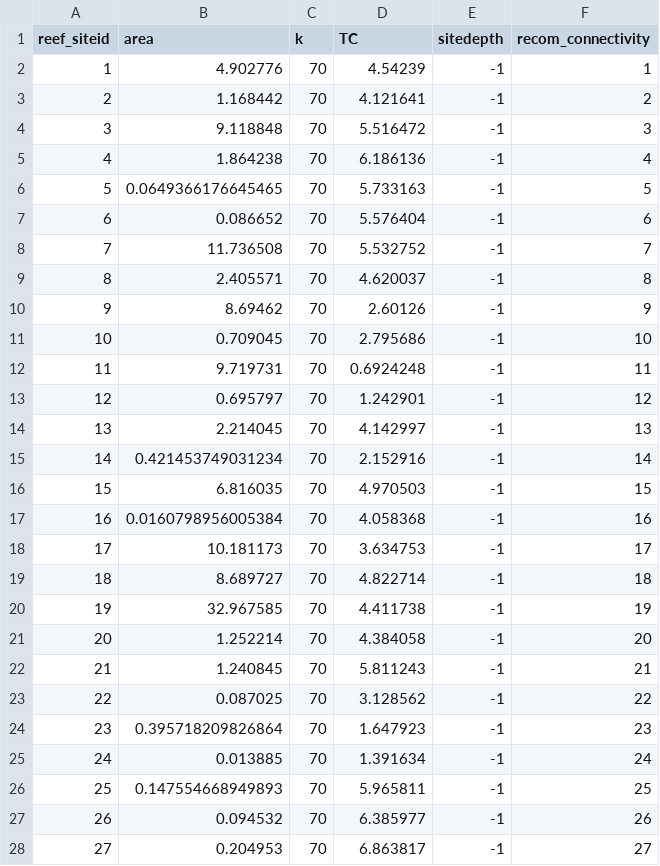
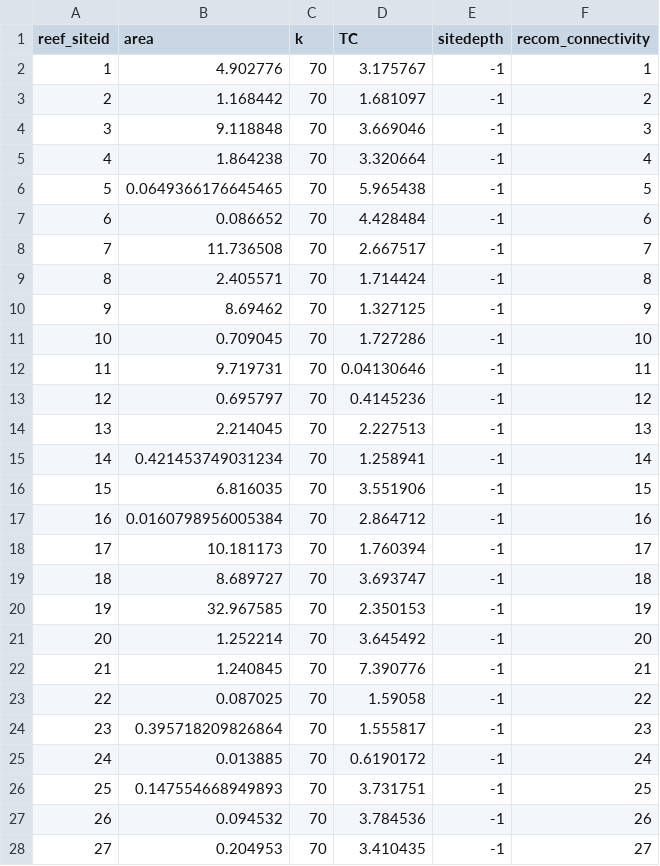
Before and after one commit to open-AIMS/ADRIA_matlab, a CSV file: Inputs/Cairns/Site_data/CairnsSiteData.csv, drawn as a sheet; only a part is shown; the diff covers the shown part only.

Commit message:
Fixed issue with dhw data not loading to correct time step

```diff
--- a/Inputs/Cairns/Site_data/CairnsSiteData.csv
+++ b/Inputs/Cairns/Site_data/CairnsSiteData.csv
@@ -1,28 +1,28 @@
 reef_siteid,area,k,TC,sitedepth,recom_connectivity
-1,4.902776,70,4.54239,-1,1
-2,1.168442,70,4.121641,-1,2
-3,9.118848,70,5.516472,-1,3
-4,1.864238,70,6.186136,-1,4
-5,0.0649366176645465,70,5.733163,-1,5
-6,0.086652,70,5.576404,-1,6
-7,11.736508,70,5.532752,-1,7
-8,2.405571,70,4.620037,-1,8
-9,8.69462,70,2.60126,-1,9
-10,0.709045,70,2.795686,-1,10
-11,9.719731,70,0.6924248,-1,11
-12,0.695797,70,1.242901,-1,12
-13,2.214045,70,4.142997,-1,13
-14,0.421453749031234,70,2.152916,-1,14
-15,6.816035,70,4.970503,-1,15
-16,0.0160798956005384,70,4.058368,-1,16
-17,10.181173,70,3.634753,-1,17
-18,8.689727,70,4.822714,-1,18
-19,32.967585,70,4.411738,-1,19
-20,1.252214,70,4.384058,-1,20
-21,1.240845,70,5.811243,-1,21
-22,0.087025,70,3.128562,-1,22
-23,0.395718209826864,70,1.647923,-1,23
-24,0.013885,70,1.391634,-1,24
-25,0.147554668949893,70,5.965811,-1,25
-26,0.094532,70,6.385977,-1,26
-27,0.204953,70,6.863817,-1,27
+1,4.902776,70,3.175767,-1,1
+2,1.168442,70,1.681097,-1,2
+3,9.118848,70,3.669046,-1,3
+4,1.864238,70,3.320664,-1,4
+5,0.0649366176645465,70,5.965438,-1,5
+6,0.086652,70,4.428484,-1,6
+7,11.736508,70,2.667517,-1,7
+8,2.405571,70,1.714424,-1,8
+9,8.69462,70,1.327125,-1,9
+10,0.709045,70,1.727286,-1,10
+11,9.719731,70,0.04130646,-1,11
+12,0.695797,70,0.4145236,-1,12
+13,2.214045,70,2.227513,-1,13
+14,0.421453749031234,70,1.258941,-1,14
+15,6.816035,70,3.551906,-1,15
+16,0.0160798956005384,70,2.864712,-1,16
+17,10.181173,70,1.760394,-1,17
+18,8.689727,70,3.693747,-1,18
+19,32.967585,70,2.350153,-1,19
+20,1.252214,70,3.645492,-1,20
+21,1.240845,70,7.390776,-1,21
+22,0.087025,70,1.59058,-1,22
+23,0.395718209826864,70,1.555817,-1,23
+24,0.013885,70,0.6190172,-1,24
+25,0.147554668949893,70,3.731751,-1,25
+26,0.094532,70,3.784536,-1,26
+27,0.204953,70,3.410435,-1,27
```
Also changed, not shown: 163 edited cells elsewhere in this file, 1 other file.
